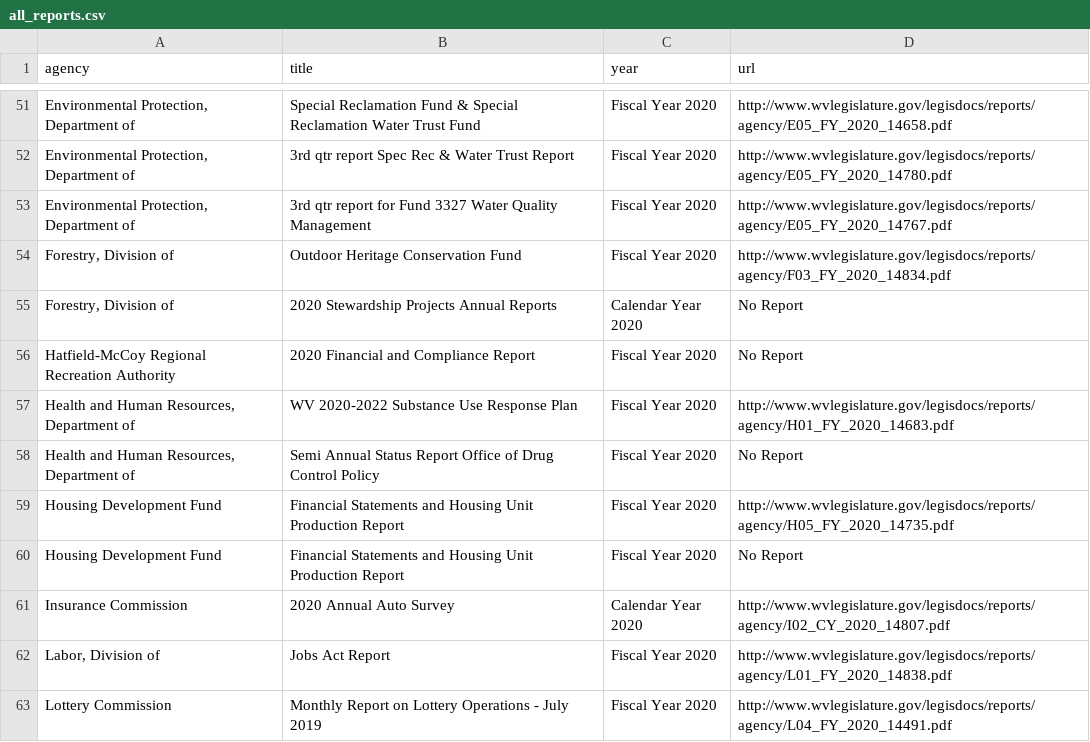
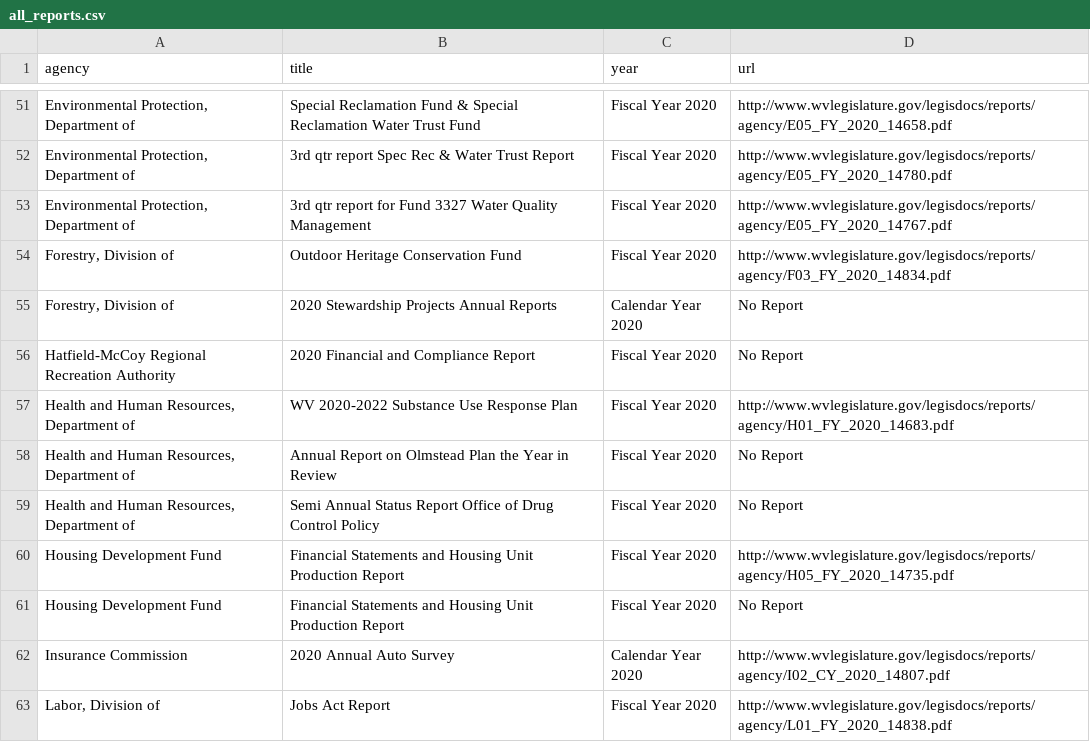
Before and after one commit to dwillis/wvu-projects, a CSV file: wv-legislature/all_reports.csv, drawn as a sheet; only a part is shown, gaps mark what is left out; the shorter side is filled out with more unchanged rows.

Commit message:
updated reports

```diff
--- a/wv-legislature/all_reports.csv
+++ b/wv-legislature/all_reports.csv
@@ -57,2 +57,3 @@ Hatfield-McCoy Regional Recreation Authority,2020 Financial and Compliance Repor
 "Health and Human Resources, Department of ",WV 2020-2022 Substance Use Response Plan,Fiscal Year 2020,http://www.wvlegislature.gov/legisdocs/reports/agency/H01_FY_2020_14683.pdf
+"Health and Human Resources, Department of ",Annual Report on Olmstead Plan the Year in Review,Fiscal Year 2020,No Report
 "Health and Human Resources, Department of ",Semi Annual Status Report Office of Drug Control Policy,Fiscal Year 2020,No Report
```
